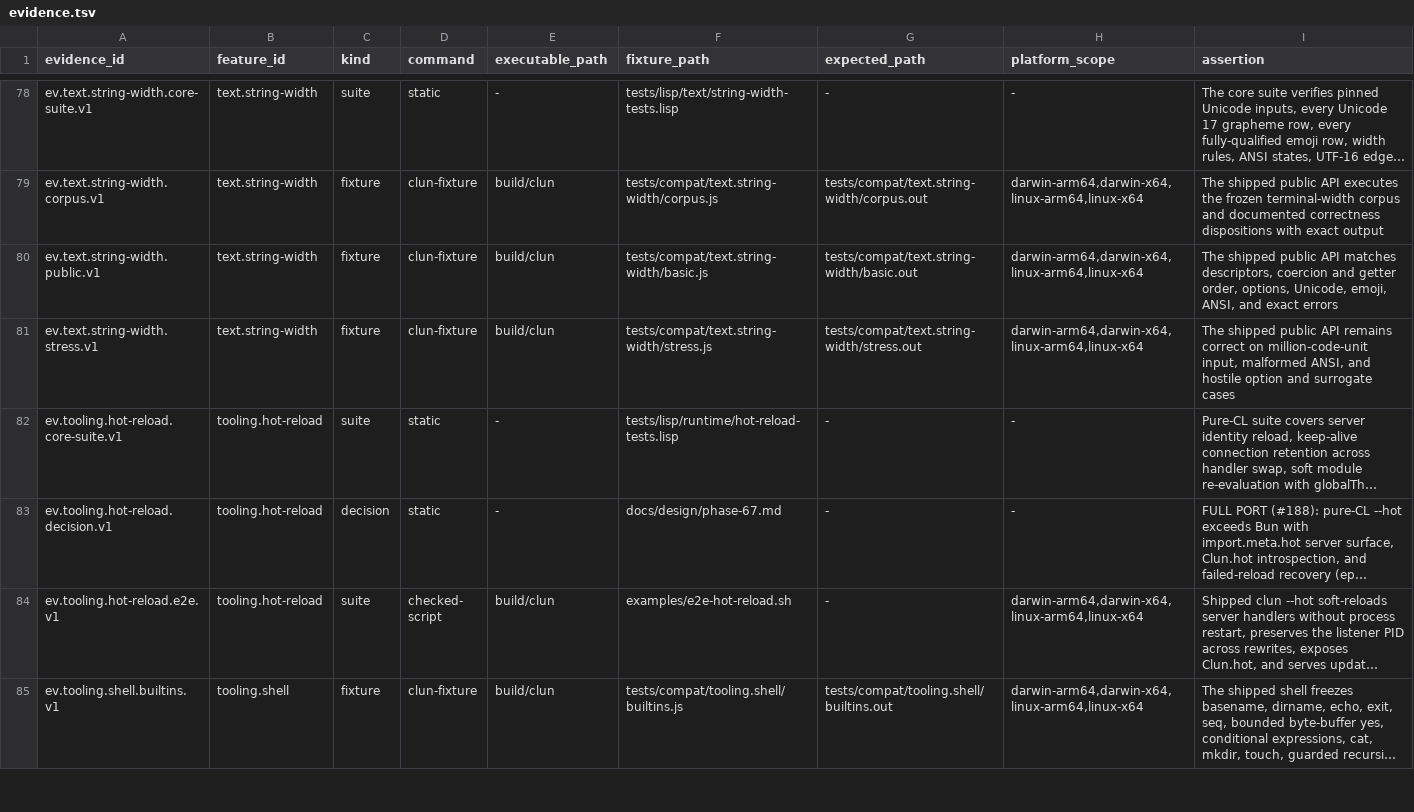
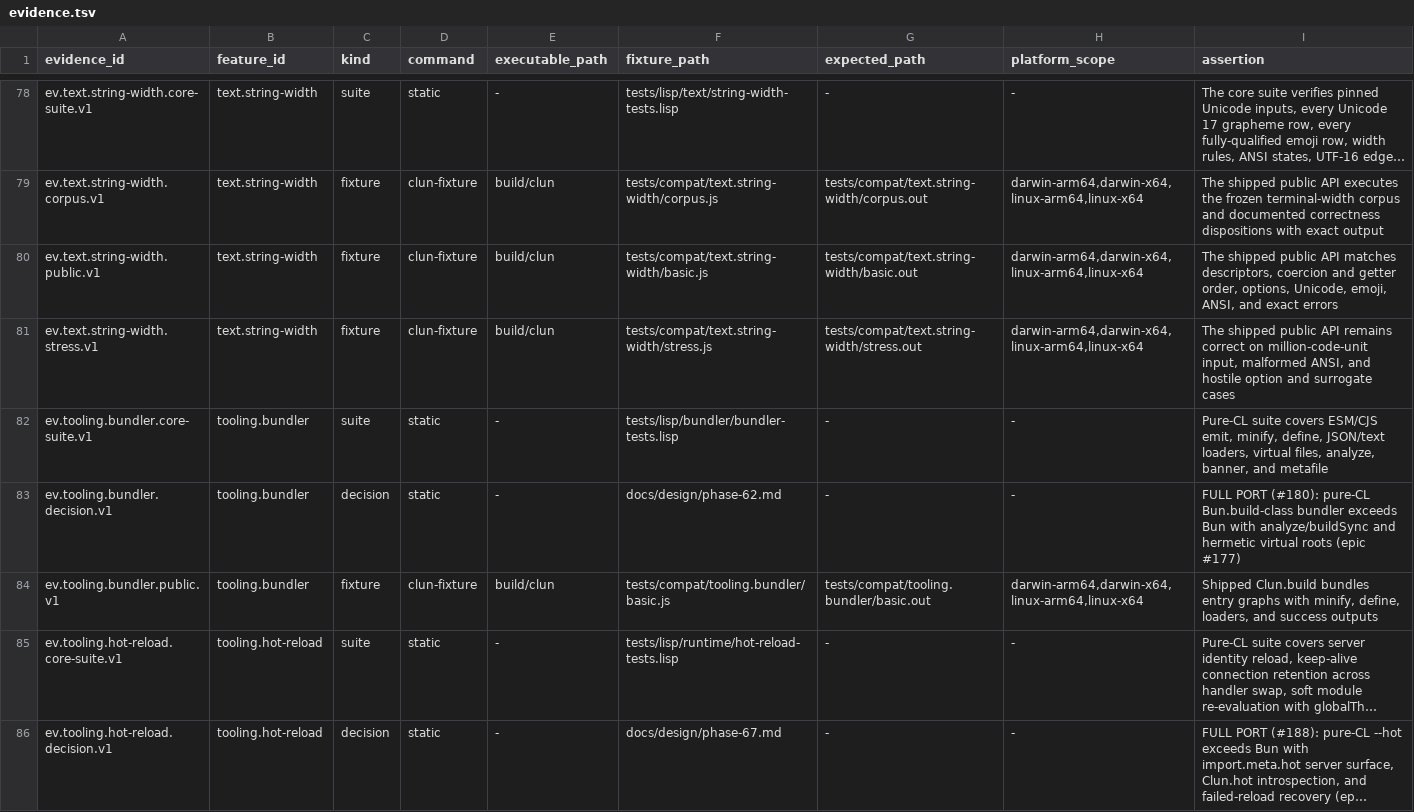
Before and after one commit to theesfeld/clun, a TSV file: compat/evidence.tsv, drawn as a sheet; only a part is shown, gaps mark what is left out; the shorter side is filled out with more unchanged rows; long unchanged cells end in …; the diff names each change by its address in the sheet, - before the commit and + after, or states it on an @@ line.

Commit message:
feat(bundler): tooling.bundler full port → Yes at 0.1.0-dev.55 (#202)
Pure-CL Clun.build production bundler exceeding Bun.build. FULL PORT #180/#177.

Closes #180
Refs: #177

```diff
--- a/compat/evidence.tsv
+++ b/compat/evidence.tsv
+row 82: ev.tooling.bundler.core-suite.v1 | tooling.bundler | suite | static | - | tests/lisp/bundler/bundler-tests.lisp | - | - | Pure-CL suite covers ESM/CJS emit, minify, define, JSON/text loaders, virtual files, analyze, banner, and metafile
+row 83: ev.tooling.bundler.decision.v1 | tooling.bundler | decision | static | - | docs/design/phase-62.md | - | - | FULL PORT (#180): pure-CL Bun.build-class bundler exceeds Bun with analyze/buildSync and hermetic virtual roots (epic #177)
+row 84: ev.tooling.bundler.public.v1 | tooling.bundler | fixture | clun-fixture | build/clun | tests/compat/tooling.bundler/basic.js | tests/compat/tooling.bundler/basic.out | darwin-arm64,darwin-x64,linux-arm64,linux-x64 | Shipped Clun.build bundles entry graphs with minify, define, loaders, and success outputs
```
Also changed, not shown: compat/features.tsv, compat/platforms.tsv, 19 other files.
